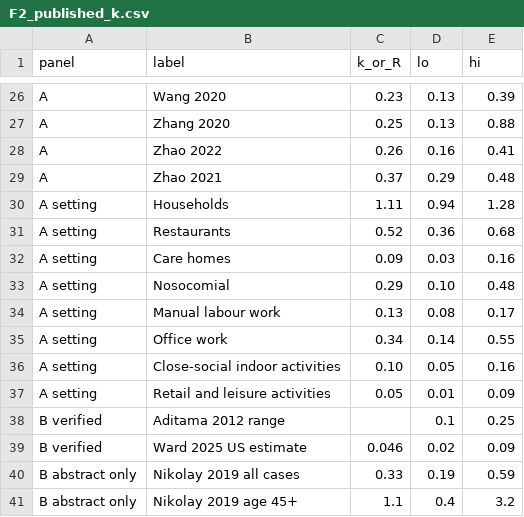
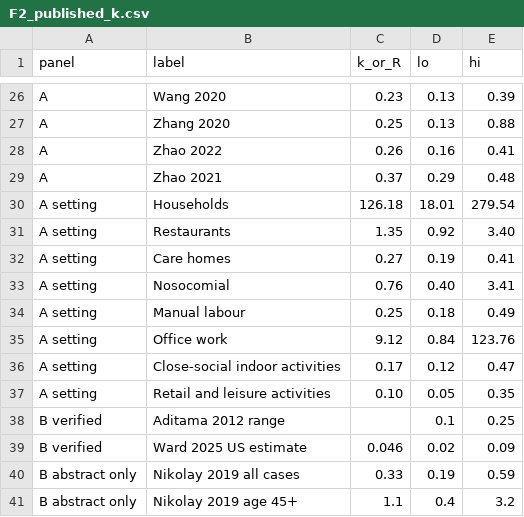
Before and after one commit to khbence/pansim, a CSV file: superspreader/study/figures/F2_published_k.csv, drawn as a sheet; only a part is shown, gaps mark what is left out.

```diff
--- a/superspreader/study/figures/F2_published_k.csv
+++ b/superspreader/study/figures/F2_published_k.csv
@@ -29,10 +29,10 @@ A,Zhao 2022,0.26,0.16,0.41
 A,Zhao 2021,0.37,0.29,0.48
-A setting,Households,1.11,0.94,1.28
-A setting,Restaurants,0.52,0.36,0.68
-A setting,Care homes,0.09,0.03,0.16
-A setting,Nosocomial,0.29,0.10,0.48
-A setting,Manual labour work,0.13,0.08,0.17
-A setting,Office work,0.34,0.14,0.55
-A setting,Close-social indoor activities,0.10,0.05,0.16
-A setting,Retail and leisure activities,0.05,0.01,0.09
+A setting,Households,126.18,18.01,279.54
+A setting,Restaurants,1.35,0.92,3.40
+A setting,Care homes,0.27,0.19,0.41
+A setting,Nosocomial,0.76,0.40,3.41
+A setting,Manual labour,0.25,0.18,0.49
+A setting,Office work,9.12,0.84,123.76
+A setting,Close-social indoor activities,0.17,0.12,0.47
+A setting,Retail and leisure activities,0.10,0.05,0.35
 B verified,Aditama 2012 range,,0.1,0.25
```
Also changed, not shown: superspreader/study/ps/inputs/published_evidence_verified.csv, 18 other files.
